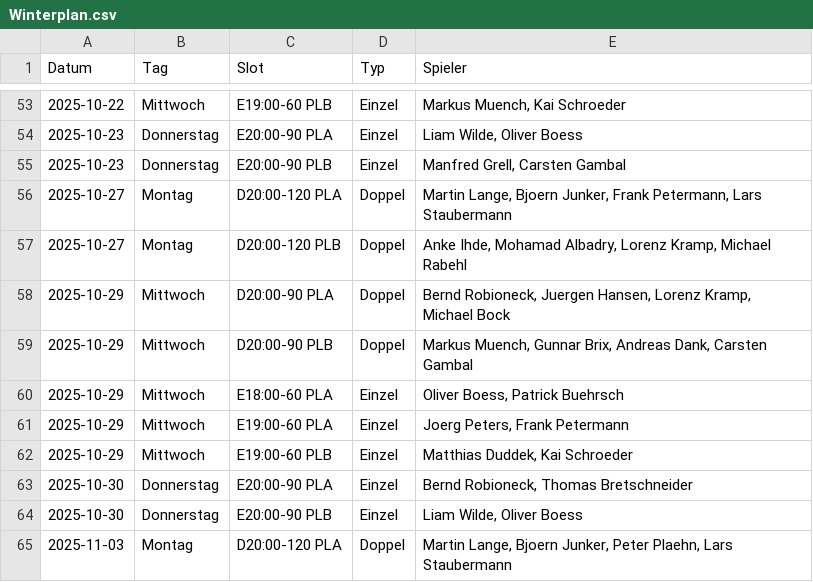
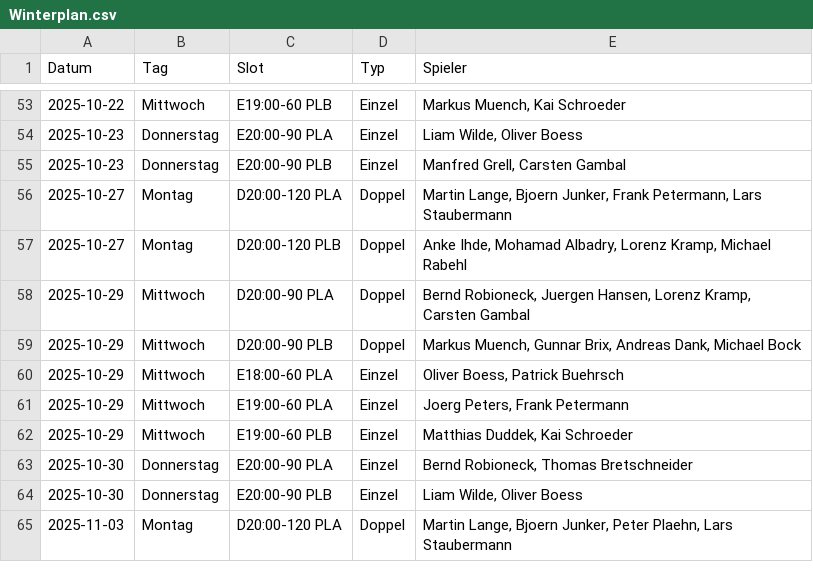
Before and after one commit to liamw8lde/Winter-2024_2025-Training-PLan, a CSV file: Winterplan.csv, drawn as a sheet; only a part is shown, gaps mark what is left out.

Commit message:
Swap Michael Bock ↔ Carsten Gambal on 2025-10-29

```diff
--- a/Winterplan.csv
+++ b/Winterplan.csv
@@ -57,4 +57,4 @@ Datum,Tag,Slot,Typ,Spieler
 2025-10-27,Montag,D20:00-120 PLB,Doppel,"Anke Ihde, Mohamad Albadry, Lorenz Kramp, Michael Rabehl"
-2025-10-29,Mittwoch,D20:00-90 PLA,Doppel,"Bernd Robioneck, Juergen Hansen, Lorenz Kramp, Michael Bock"
-2025-10-29,Mittwoch,D20:00-90 PLB,Doppel,"Markus Muench, Gunnar Brix, Andreas Dank, Carsten Gambal"
+2025-10-29,Mittwoch,D20:00-90 PLA,Doppel,"Bernd Robioneck, Juergen Hansen, Lorenz Kramp, Carsten Gambal"
+2025-10-29,Mittwoch,D20:00-90 PLB,Doppel,"Markus Muench, Gunnar Brix, Andreas Dank, Michael Bock"
 2025-10-29,Mittwoch,E18:00-60 PLA,Einzel,"Oliver Boess, Patrick Buehrsch"
```
